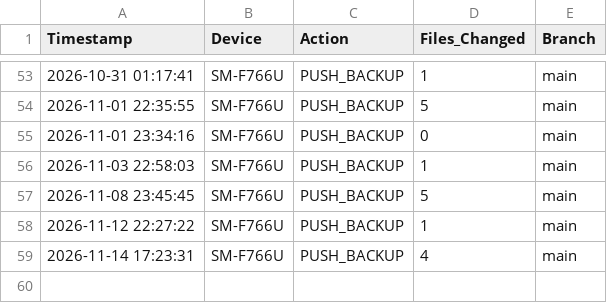
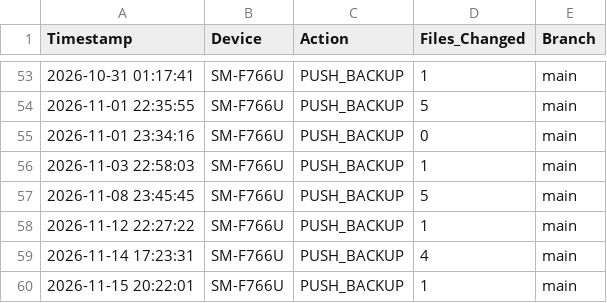
Before and after one commit to SamuelDixxon/termux-backup, a CSV file: sync_history_SM-F766U.csv, drawn as a sheet; only a part is shown, gaps mark what is left out.

Commit message:
Log: sync from SM-F766U

```diff
--- a/sync_history_SM-F766U.csv
+++ b/sync_history_SM-F766U.csv
@@ -59 +59,2 @@ Timestamp,Device,Action,Files_Changed,Branch
 2026-11-14 17:23:31,SM-F766U,PUSH_BACKUP,4,main
+2026-11-15 20:22:01,SM-F766U,PUSH_BACKUP,1,main
```
